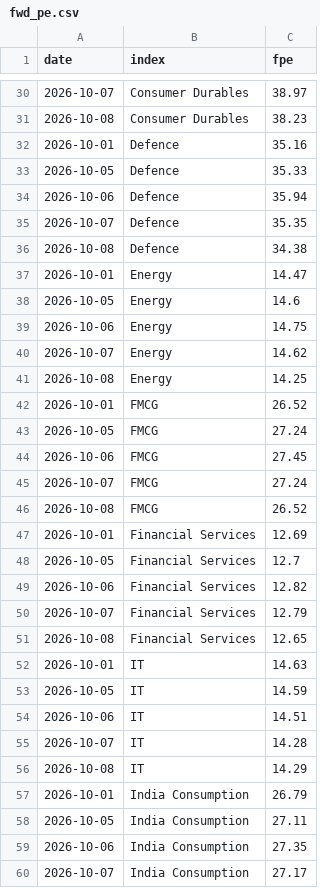
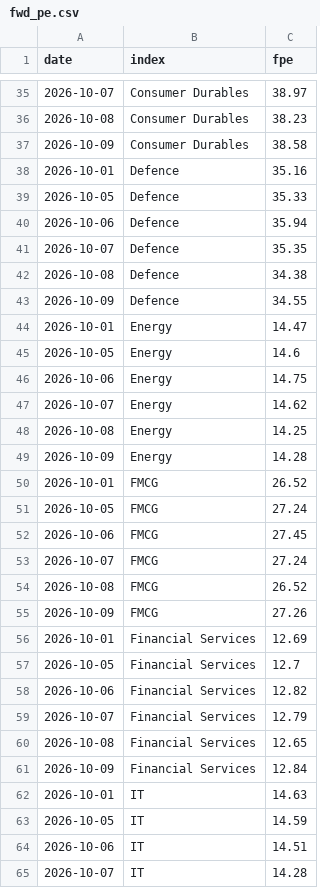
Before and after one commit to abhijitkikale/bharatpulse, a CSV file: data/fwd_pe.csv, drawn as a sheet; only a part is shown, gaps mark what is left out; the shorter side is filled out with more unchanged rows; the diff covers the shown part only; the diff names each change by its address in the sheet, - before the commit and + after, or states it on an @@ line.

```diff
--- a/data/fwd_pe.csv
+++ b/data/fwd_pe.csv
+row 37: 2026-10-09 | Consumer Durables | 38.58
+row 43: 2026-10-09 | Defence | 34.55
+row 49: 2026-10-09 | Energy | 14.28
+row 55: 2026-10-09 | FMCG | 27.26
+row 61: 2026-10-09 | Financial Services | 12.84
```
Also changed, not shown: 26 added rows elsewhere in this file, data/move.csv.
